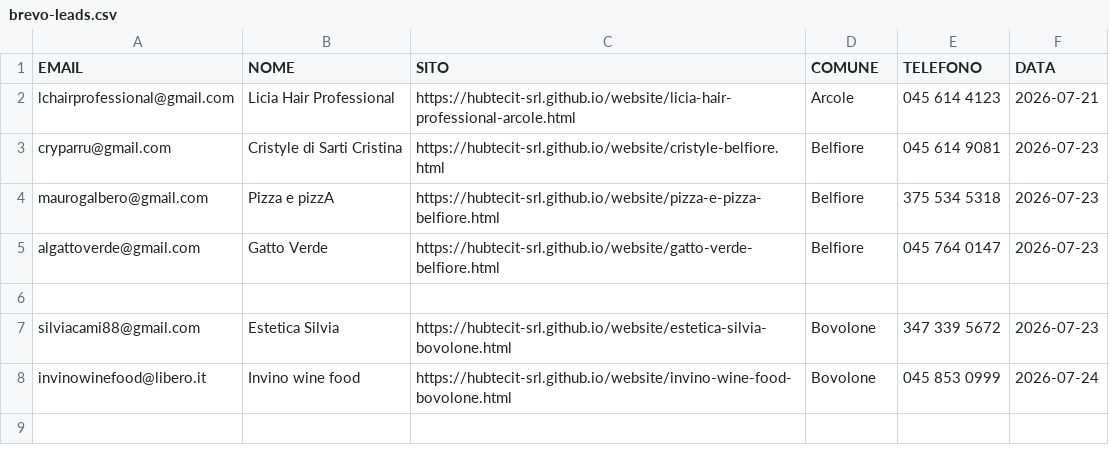
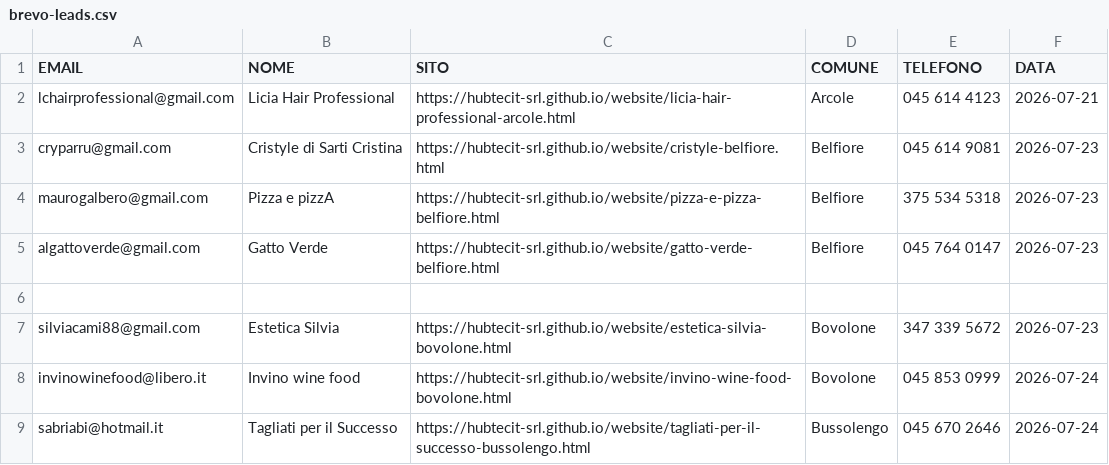
Before and after one commit to hubtecit-srl/website, a CSV file: brevo-leads.csv, drawn as a sheet.

```diff
--- a/brevo-leads.csv
+++ b/brevo-leads.csv
@@ -8 +8,2 @@ silviacami88@gmail.com;Estetica Silvia;https://hubtecit-srl.github.io/website/es
 invinowinefood@libero.it;Invino wine food;https://hubtecit-srl.github.io/website/invino-wine-food-bovolone.html;Bovolone;045 853 0999;2026-07-24
+sabriabi@hotmail.it;Tagliati per il Successo;https://hubtecit-srl.github.io/website/tagliati-per-il-successo-bussolengo.html;Bussolengo;045 670 2646;2026-07-24
```
Also changed, not shown: whatsapp-queue.csv, 7 other files.
